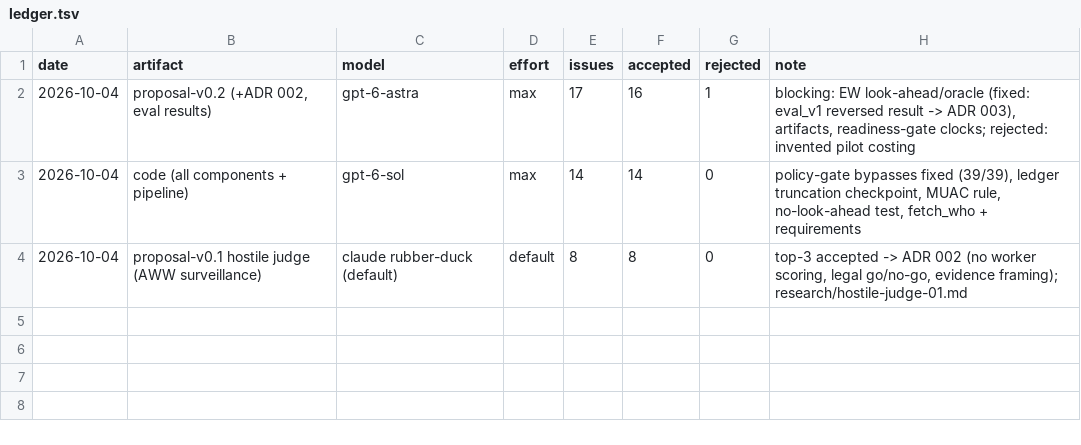
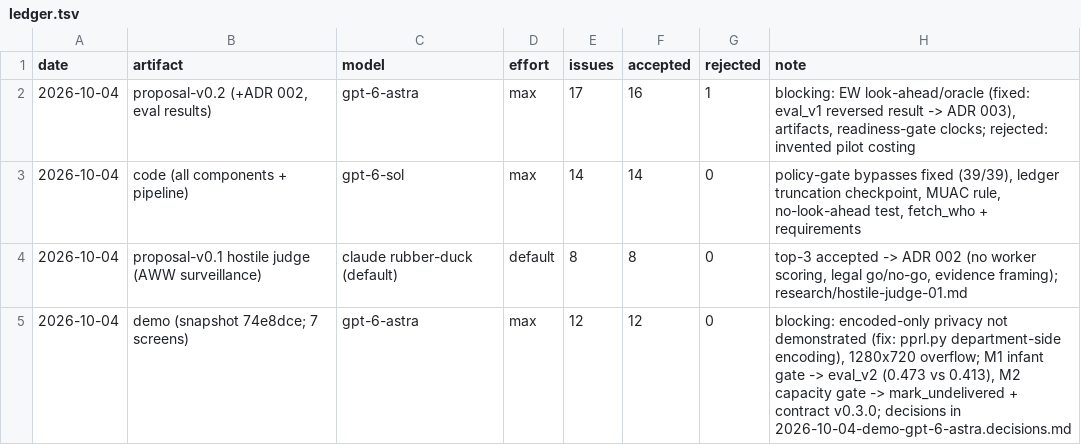
Before and after one commit to imdigitalashish/techfest-2026, a TSV file: india71-t1-nutrition/reviews/ledger.tsv, drawn as a sheet; the diff names each change by its address in the sheet, - before the commit and + after, or states it on an @@ line.

Commit message:
india71-t1-nutrition: record demo review decisions (12/12 accepted) + ledger line; thought node

```diff
--- a/india71-t1-nutrition/reviews/ledger.tsv
+++ b/india71-t1-nutrition/reviews/ledger.tsv
+row 5: 2026-10-04 | demo (snapshot 74e8dce; 7 screens) | gpt-6-astra | max | 12 | 12 | 0 | blocking: encoded-only privacy not demonstrated (fix: pprl.py department-side encoding), 1280x720 overflow; M1 infant gate -> eval_v2 (0.473 vs 0.413), M2 capacity gate -> mark_undelivered + contract v0.3.0; decisions in 2026-10-04-demo-gpt-6-astra.decisions.md
```
Also changed, not shown: 2 other files.
